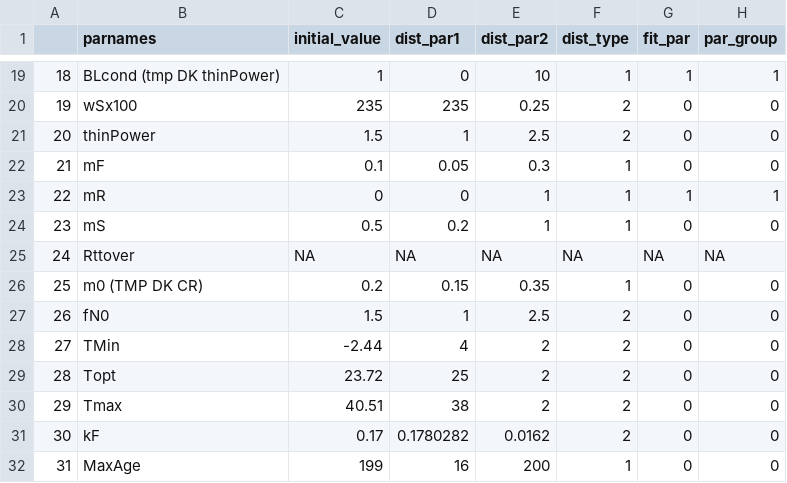
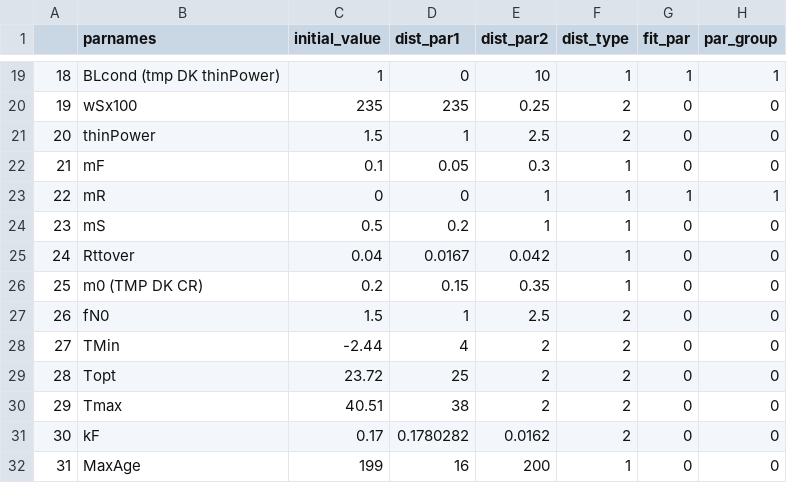
Before and after one commit to EcoDynForecast/DAPPER, a CSV file: priors/default_priors.csv, drawn as a sheet; only a part is shown, gaps mark what is left out.

Commit message:
BG priors

```diff
--- a/priors/default_priors.csv
+++ b/priors/default_priors.csv
@@ -24,3 +24,3 @@
 "23","mS",0.5,0.2,1,1,0,0
-"24","Rttover",NA,NA,NA,NA,NA,NA
+"24","Rttover",0.04,0.0167,0.042,1,0,0
 "25","m0 (TMP DK CR)",0.2,0.15,0.35,1,0,0
```
Also changed, not shown: 1 other file.
